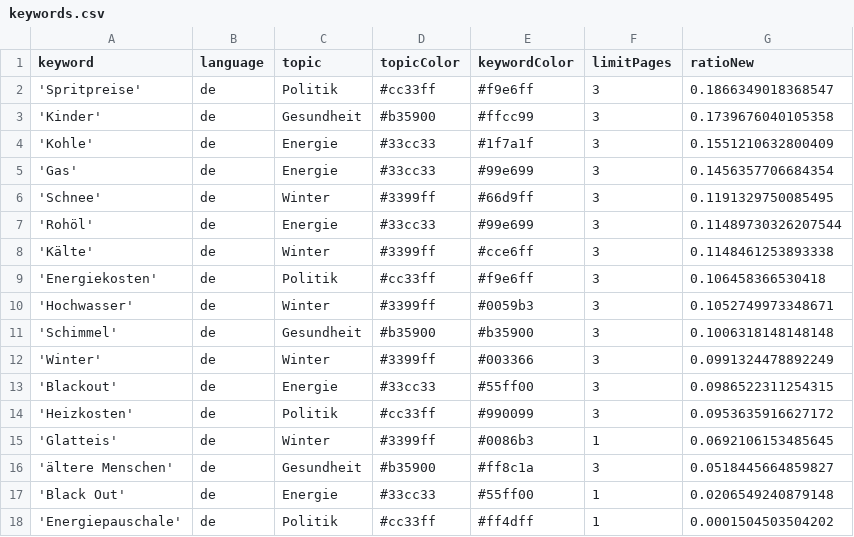
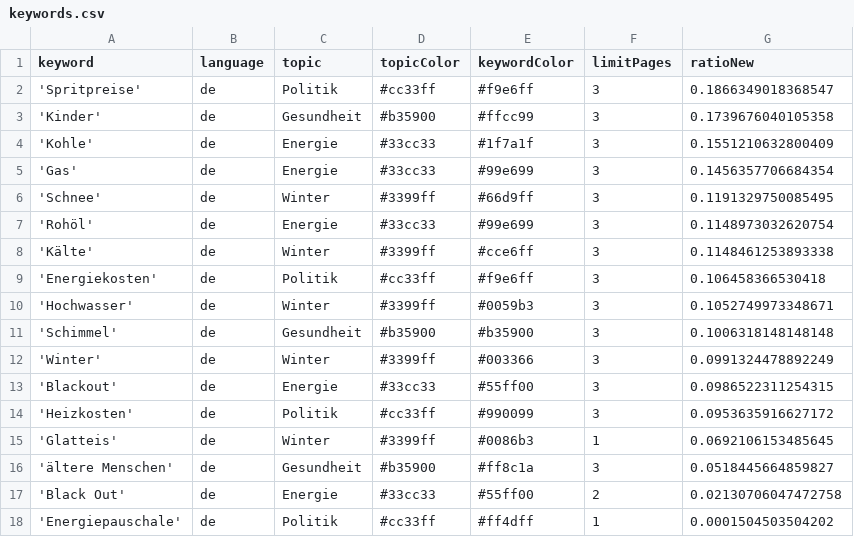
Before and after one commit to paulski99-news/winterIsComing2, a CSV file: keywords.csv, drawn as a sheet.

Commit message:
Commit from GitHub Actions (harvest:0.0)

```diff
--- a/keywords.csv
+++ b/keywords.csv
@@ -6,3 +6,3 @@ keyword,language,topic,topicColor,keywordColor,limitPages,ratioNew
 'Schnee',de,Winter,#3399ff,#66d9ff,3,0.1191329750085495
-'Rohöl',de,Energie,#33cc33,#99e699,3,0.11489730326207544
+'Rohöl',de,Energie,#33cc33,#99e699,3,0.1148973032620754
 'Kälte',de,Winter,#3399ff,#cce6ff,3,0.1148461253893338
@@ -16,3 +16,3 @@ keyword,language,topic,topicColor,keywordColor,limitPages,ratioNew
 'ältere Menschen',de,Gesundheit,#b35900,#ff8c1a,3,0.0518445664859827
-'Black Out',de,Energie,#33cc33,#55ff00,1,0.0206549240879148
+'Black Out',de,Energie,#33cc33,#55ff00,2,0.02130706047472758
 'Energiepauschale',de,Politik,#cc33ff,#ff4dff,1,0.0001504503504202
```
